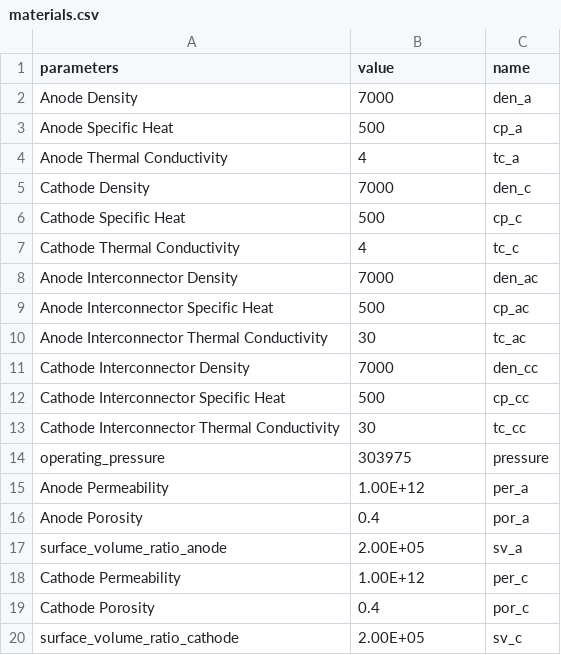
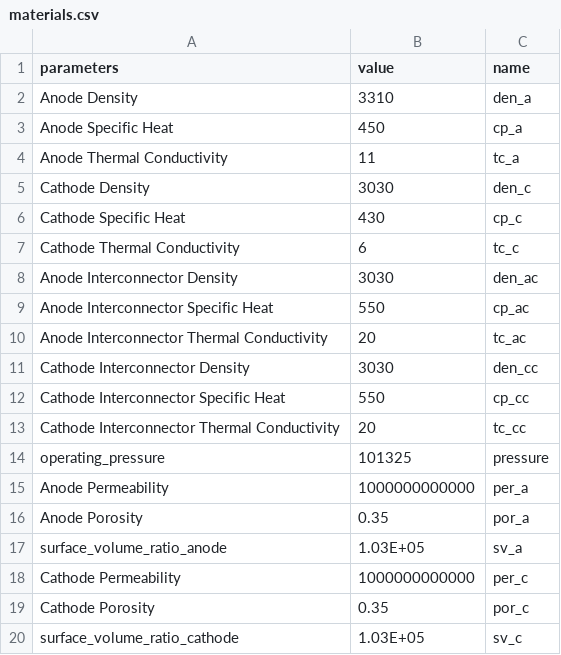
Before and after one commit to ivanoflove/CellGeom_t, a CSV file: data/materials.csv, drawn as a sheet.

```diff
--- a/data/materials.csv
+++ b/data/materials.csv
@@ -1,20 +1,20 @@
 parameters,value,name
-Anode Density,7000,den_a
-Anode Specific Heat ,500,cp_a
-Anode Thermal Conductivity ,4,tc_a
-Cathode Density,7000,den_c
-Cathode Specific Heat ,500,cp_c
-Cathode Thermal Conductivity ,4,tc_c
-Anode Interconnector Density,7000,den_ac
-Anode Interconnector Specific Heat ,500,cp_ac
-Anode Interconnector Thermal Conductivity ,30,tc_ac
-Cathode Interconnector Density,7000,den_cc
-Cathode Interconnector Specific Heat ,500,cp_cc
-Cathode Interconnector Thermal Conductivity ,30,tc_cc
-operating_pressure,303975,pressure
-Anode Permeability,1.00E+12,per_a
-Anode Porosity,0.4,por_a
-surface_volume_ratio_anode,2.00E+05,sv_a
-Cathode Permeability,1.00E+12,per_c
-Cathode Porosity,0.4,por_c
-surface_volume_ratio_cathode,2.00E+05,sv_c
+Anode Density,3310,den_a
+Anode Specific Heat ,450,cp_a
+Anode Thermal Conductivity ,11,tc_a
+Cathode Density,3030,den_c
+Cathode Specific Heat ,430,cp_c
+Cathode Thermal Conductivity ,6,tc_c
+Anode Interconnector Density,3030,den_ac
+Anode Interconnector Specific Heat ,550,cp_ac
+Anode Interconnector Thermal Conductivity ,20,tc_ac
+Cathode Interconnector Density,3030,den_cc
+Cathode Interconnector Specific Heat ,550,cp_cc
+Cathode Interconnector Thermal Conductivity ,20,tc_cc
+operating_pressure,101325,pressure
+Anode Permeability,1000000000000,per_a
+Anode Porosity,0.35,por_a
+surface_volume_ratio_anode,1.03E+05,sv_a
+Cathode Permeability,1000000000000,per_c
+Cathode Porosity,0.35,por_c
+surface_volume_ratio_cathode,1.03E+05,sv_c
```
Also changed, not shown: data/boundary_conditions.csv, data/geom_size.csv, 36 other files.
